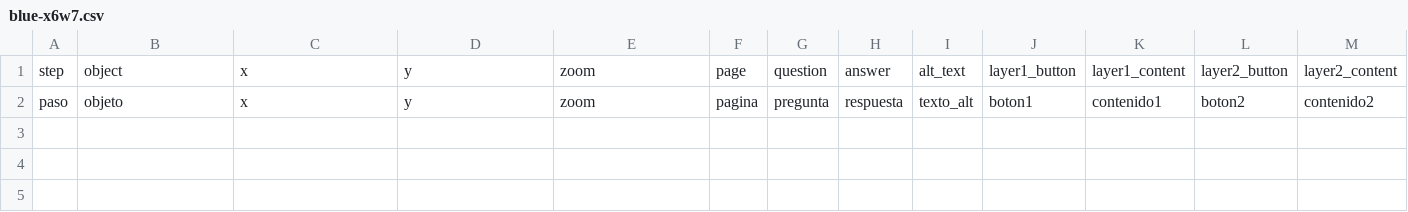
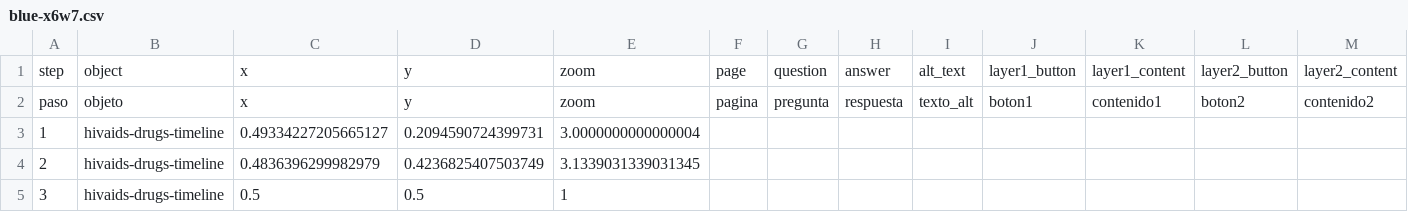
Before and after one commit to kreyes-avalos-cmd/192r, a CSV file: telar-content/spreadsheets/blue-x6w7.csv, drawn as a sheet; only a part is shown; rows hold the shown columns only; the diff names each change by its address in the sheet, - before the commit and + after, or states it on an @@ line.

```diff
--- a/telar-content/spreadsheets/blue-x6w7.csv
+++ b/telar-content/spreadsheets/blue-x6w7.csv
+row 3: 1 | hivaids-drugs-timeline | 0.49334227205665127 | 0.2094590724399731 | 3.0000000000000004
+row 4: 2 | hivaids-drugs-timeline | 0.4836396299982979 | 0.4236825407503749 | 3.1339031339031345
+row 5: 3 | hivaids-drugs-timeline | 0.5 | 0.5 | 1
```
Also changed, not shown: telar-content/spreadsheets/objects.csv, telar-content/spreadsheets/red-x0ax.csv.
